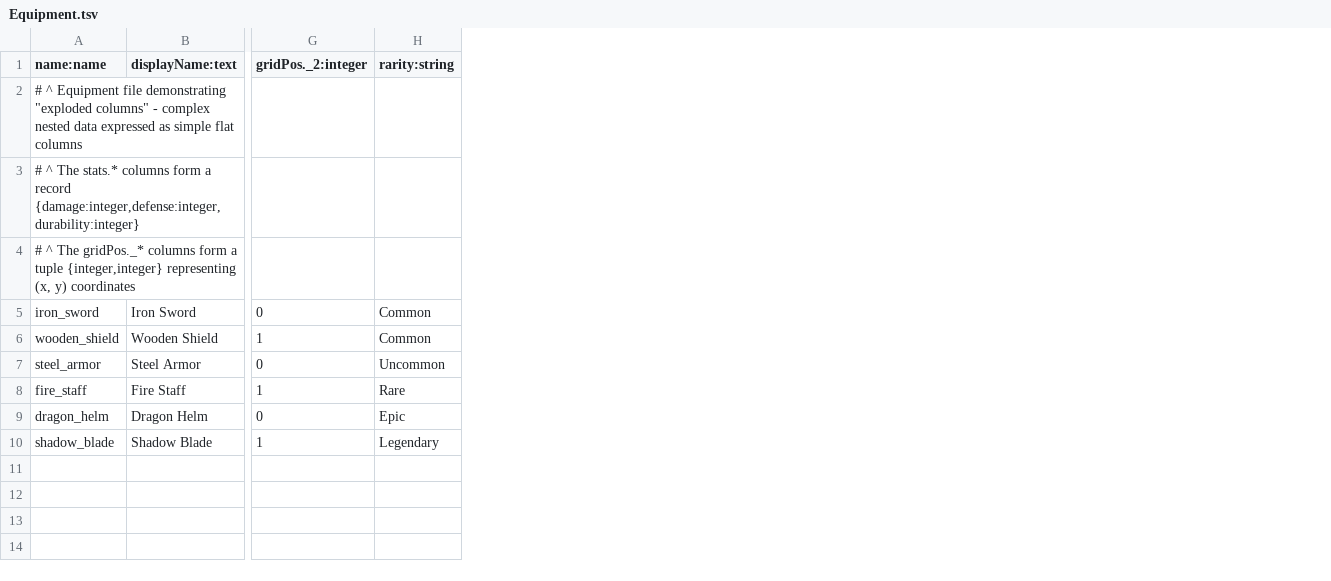
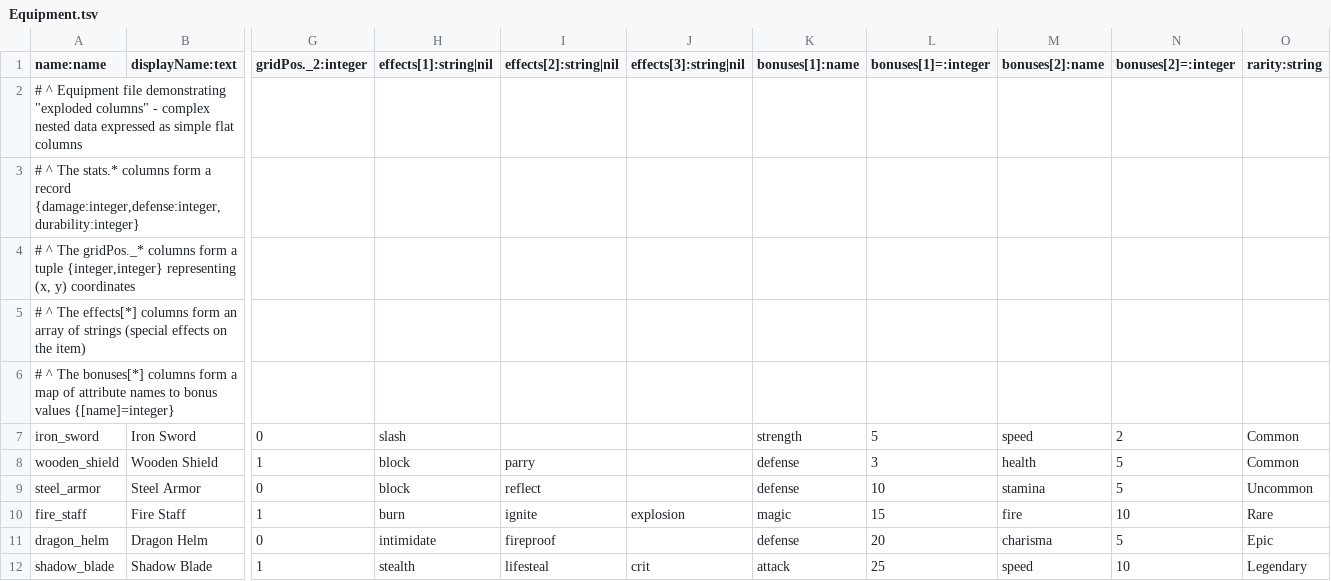
Before and after one commit to skunkiferous/TabuLua, a TSV file: demo/Equipment.tsv, drawn as a sheet; only a part is shown, gaps mark what is left out; addresses are those after the commit; rows hold the shown columns only; the diff names each change by its address in the sheet, - before the commit and + after, or states it on an @@ line.

Commit message:
Implemented exploded arrays and maps

```diff
--- a/demo/Equipment.tsv
+++ b/demo/Equipment.tsv
+column H (effects[1]:string|nil), rows 7-12: slash | block | block | burn | intimidate | stealth
+column I (effects[2]:string|nil), rows 8-12: parry | reflect | ignite | fireproof | lifesteal
+column J (effects[3]:string|nil), rows 10-12: explosion |  | crit
+column K (bonuses[1]:name), rows 7-12: strength | defense | defense | magic | defense | attack
+column L (bonuses[1]=:integer), rows 7-12: 5 | 3 | 10 | 15 | 20 | 25
+column M (bonuses[2]:name), rows 7-12: speed | health | stamina | fire | charisma | speed
+column N (bonuses[2]=:integer), rows 7-12: 2 | 5 | 5 | 10 | 5 | 10
+row 5: # ^ The effects[*] columns form an array of strings (special effects on the item)
+row 6: # ^ The bonuses[*] columns form a map of attribute names to bonus values {[name]=integer}
```
Also changed, not shown: 10 other files.
